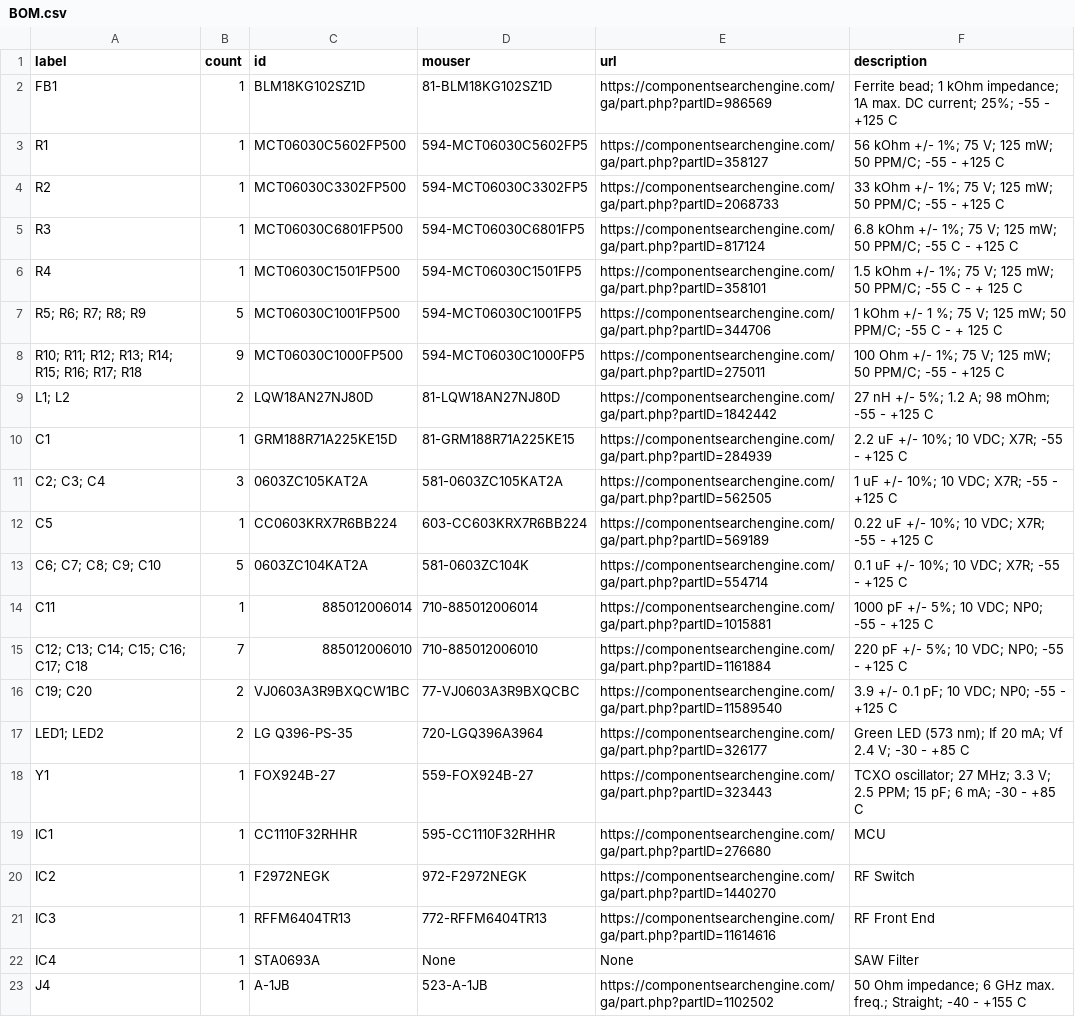
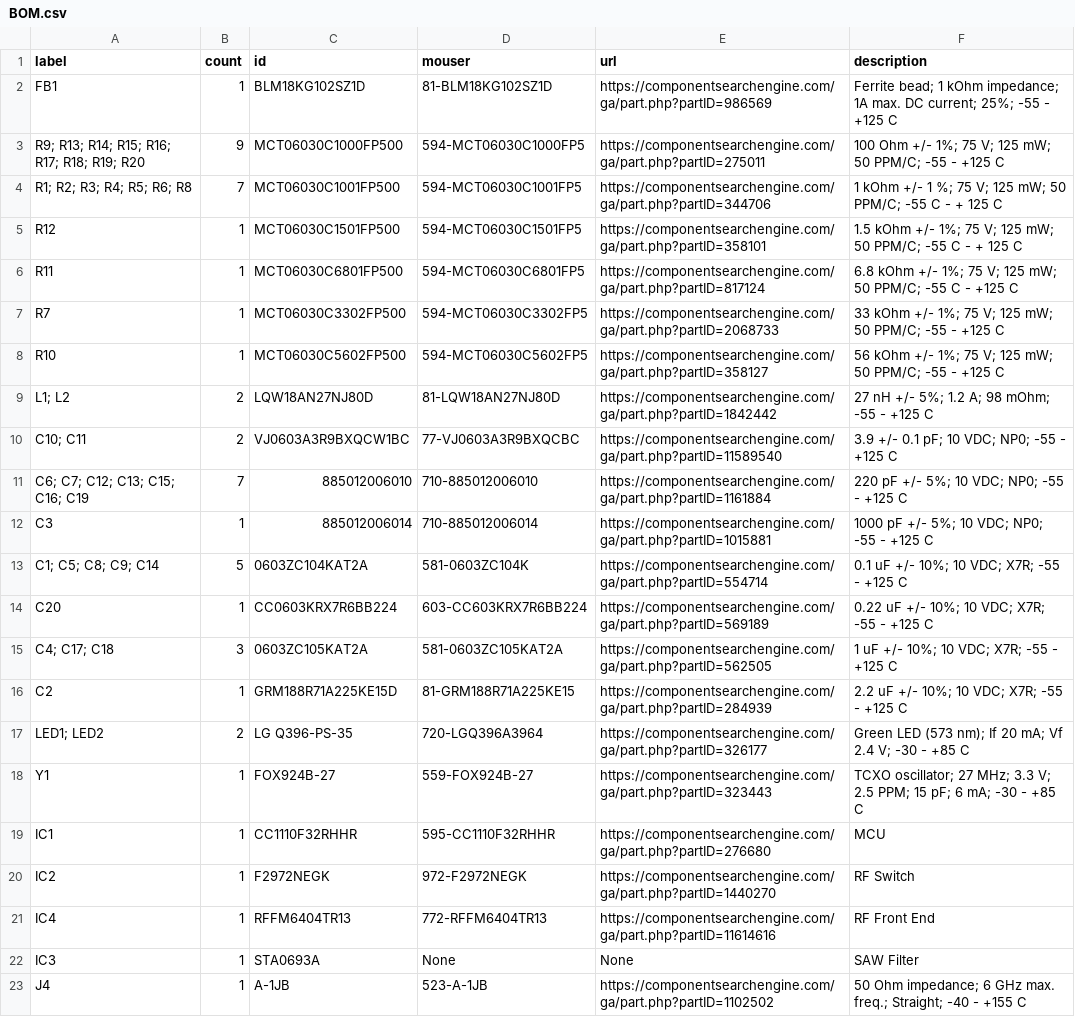
Before and after one commit to CMUAbstract/tartan-artibeus-hw, a CSV file: ta-comm/BOM.csv, drawn as a sheet.

```diff
--- a/ta-comm/BOM.csv
+++ b/ta-comm/BOM.csv
@@ -2,16 +2,16 @@ label,count,id,mouser,url,description
 FB1,1,BLM18KG102SZ1D,81-BLM18KG102SZ1D,https://componentsearchengine.com/ga/part.php?partID=986569,Ferrite bead; 1 kOhm impedance; 1A max. DC current; 25%; -55 - +125 C
-R1,1,MCT06030C5602FP500,594-MCT06030C5602FP5,https://componentsearchengine.com/ga/part.php?partID=358127,56 kOhm +/- 1%; 75 V; 125 mW; 50 PPM/C; -55 - +125 C
-R2,1,MCT06030C3302FP500,594-MCT06030C3302FP5,https://componentsearchengine.com/ga/part.php?partID=2068733,33 kOhm +/- 1%; 75 V; 125 mW; 50 PPM/C; -55 - +125 C
-R3,1,MCT06030C6801FP500,594-MCT06030C6801FP5,https://componentsearchengine.com/ga/part.php?partID=817124,6.8 kOhm +/- 1%; 75 V; 125 mW; 50 PPM/C; -55 C - +125 C
-R4,1,MCT06030C1501FP500,594-MCT06030C1501FP5,https://componentsearchengine.com/ga/part.php?partID=358101,1.5 kOhm +/- 1%; 75 V; 125 mW; 50 PPM/C; -55 C - + 125 C
-R5; R6; R7; R8; R9,5,MCT06030C1001FP500,594-MCT06030C1001FP5,https://componentsearchengine.com/ga/part.php?partID=344706,1 kOhm +/- 1 %; 75 V; 125 mW; 50 PPM/C; -55 C - + 125 C
-R10; R11; R12; R13; R14; R15; R16; R17; R18,9,MCT06030C1000FP500,594-MCT06030C1000FP5,https://componentsearchengine.com/ga/part.php?partID=275011,100 Ohm +/- 1%; 75 V; 125 mW; 50 PPM/C; -55 - +125 C
+R9; R13; R14; R15; R16; R17; R18; R19; R20,9,MCT06030C1000FP500,594-MCT06030C1000FP5,https://componentsearchengine.com/ga/part.php?partID=275011,100 Ohm +/- 1%; 75 V; 125 mW; 50 PPM/C; -55 - +125 C
+R1; R2; R3; R4; R5; R6; R8,7,MCT06030C1001FP500,594-MCT06030C1001FP5,https://componentsearchengine.com/ga/part.php?partID=344706,1 kOhm +/- 1 %; 75 V; 125 mW; 50 PPM/C; -55 C - + 125 C
+R12,1,MCT06030C1501FP500,594-MCT06030C1501FP5,https://componentsearchengine.com/ga/part.php?partID=358101,1.5 kOhm +/- 1%; 75 V; 125 mW; 50 PPM/C; -55 C - + 125 C
+R11,1,MCT06030C6801FP500,594-MCT06030C6801FP5,https://componentsearchengine.com/ga/part.php?partID=817124,6.8 kOhm +/- 1%; 75 V; 125 mW; 50 PPM/C; -55 C - +125 C
+R7,1,MCT06030C3302FP500,594-MCT06030C3302FP5,https://componentsearchengine.com/ga/part.php?partID=2068733,33 kOhm +/- 1%; 75 V; 125 mW; 50 PPM/C; -55 - +125 C
+R10,1,MCT06030C5602FP500,594-MCT06030C5602FP5,https://componentsearchengine.com/ga/part.php?partID=358127,56 kOhm +/- 1%; 75 V; 125 mW; 50 PPM/C; -55 - +125 C
 L1; L2,2,LQW18AN27NJ80D,81-LQW18AN27NJ80D,https://componentsearchengine.com/ga/part.php?partID=1842442,27 nH +/- 5%; 1.2 A; 98 mOhm; -55 - +125 C
-C1,1,GRM188R71A225KE15D,81-GRM188R71A225KE15,https://componentsearchengine.com/ga/part.php?partID=284939,2.2 uF +/- 10%; 10 VDC; X7R; -55 - +125 C
-C2; C3; C4,3,0603ZC105KAT2A,581-0603ZC105KAT2A,https://componentsearchengine.com/ga/part.php?partID=562505,1 uF +/- 10%; 10 VDC; X7R; -55 - +125 C
-C5,1,CC0603KRX7R6BB224,603-CC603KRX7R6BB224,https://componentsearchengine.com/ga/part.php?partID=569189,0.22 uF +/- 10%; 10 VDC; X7R; -55 - +125 C
-C6; C7; C8; C9; C10,5,0603ZC104KAT2A,581-0603ZC104K,https://componentsearchengine.com/ga/part.php?partID=554714,0.1 uF +/- 10%; 10 VDC; X7R; -55 - +125 C
-C11,1,885012006014,710-885012006014,https://componentsearchengine.com/ga/part.php?partID=1015881,1000 pF +/- 5%; 10 VDC; NP0; -55 - +125 C
-C12; C13; C14; C15; C16; C17; C18,7,885012006010,710-885012006010,https://componentsearchengine.com/ga/part.php?partID=1161884,220 pF +/- 5%; 10 VDC; NP0; -55 - +125 C
-C19; C20,2,VJ0603A3R9BXQCW1BC,77-VJ0603A3R9BXQCBC,https://componentsearchengine.com/ga/part.php?partID=11589540,3.9 +/- 0.1 pF; 10 VDC; NP0; -55 - +125 C
+C10; C11,2,VJ0603A3R9BXQCW1BC,77-VJ0603A3R9BXQCBC,https://componentsearchengine.com/ga/part.php?partID=11589540,3.9 +/- 0.1 pF; 10 VDC; NP0; -55 - +125 C
+C6; C7; C12; C13; C15; C16; C19,7,885012006010,710-885012006010,https://componentsearchengine.com/ga/part.php?partID=1161884,220 pF +/- 5%; 10 VDC; NP0; -55 - +125 C
+C3,1,885012006014,710-885012006014,https://componentsearchengine.com/ga/part.php?partID=1015881,1000 pF +/- 5%; 10 VDC; NP0; -55 - +125 C
+C1; C5; C8; C9; C14,5,0603ZC104KAT2A,581-0603ZC104K,https://componentsearchengine.com/ga/part.php?partID=554714,0.1 uF +/- 10%; 10 VDC; X7R; -55 - +125 C
+C20,1,CC0603KRX7R6BB224,603-CC603KRX7R6BB224,https://componentsearchengine.com/ga/part.php?partID=569189,0.22 uF +/- 10%; 10 VDC; X7R; -55 - +125 C
+C4; C17; C18,3,0603ZC105KAT2A,581-0603ZC105KAT2A,https://componentsearchengine.com/ga/part.php?partID=562505,1 uF +/- 10%; 10 VDC; X7R; -55 - +125 C
+C2,1,GRM188R71A225KE15D,81-GRM188R71A225KE15,https://componentsearchengine.com/ga/part.php?partID=284939,2.2 uF +/- 10%; 10 VDC; X7R; -55 - +125 C
 LED1; LED2,2,LG Q396-PS-35,720-LGQ396A3964,https://componentsearchengine.com/ga/part.php?partID=326177,Green LED (573 nm); If 20 mA; Vf 2.4 V; -30 - +85 C
@@ -20,4 +20,4 @@ IC1,1,CC1110F32RHHR,595-CC1110F32RHHR,https://componentsearchengine.com/ga/part.
 IC2,1,F2972NEGK,972-F2972NEGK,https://componentsearchengine.com/ga/part.php?partID=1440270,RF Switch
-IC3,1,RFFM6404TR13,772-RFFM6404TR13,https://componentsearchengine.com/ga/part.php?partID=11614616,RF Front End
-IC4,1,STA0693A,None,None,SAW Filter
+IC4,1,RFFM6404TR13,772-RFFM6404TR13,https://componentsearchengine.com/ga/part.php?partID=11614616,RF Front End
+IC3,1,STA0693A,None,None,SAW Filter
 J4,1,A-1JB,523-A-1JB,https://componentsearchengine.com/ga/part.php?partID=1102502,50 Ohm impedance; 6 GHz max. freq.; Straight; -40 - +155 C
```
Also changed, not shown: 34 other files.
